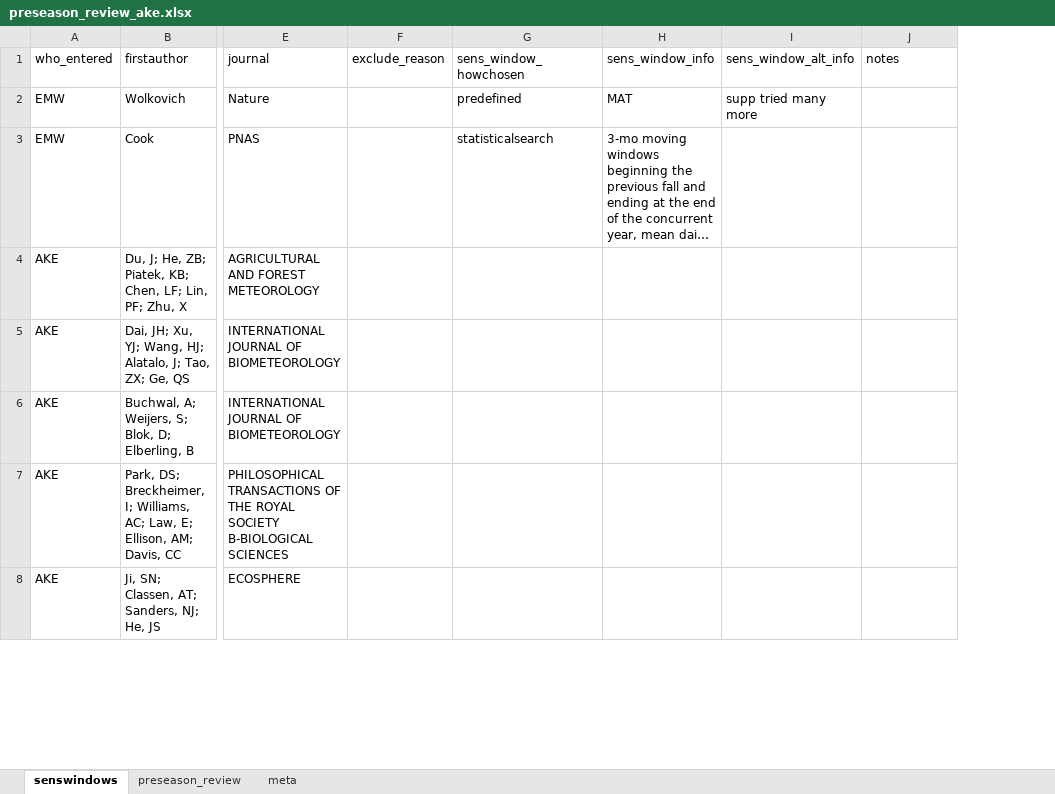
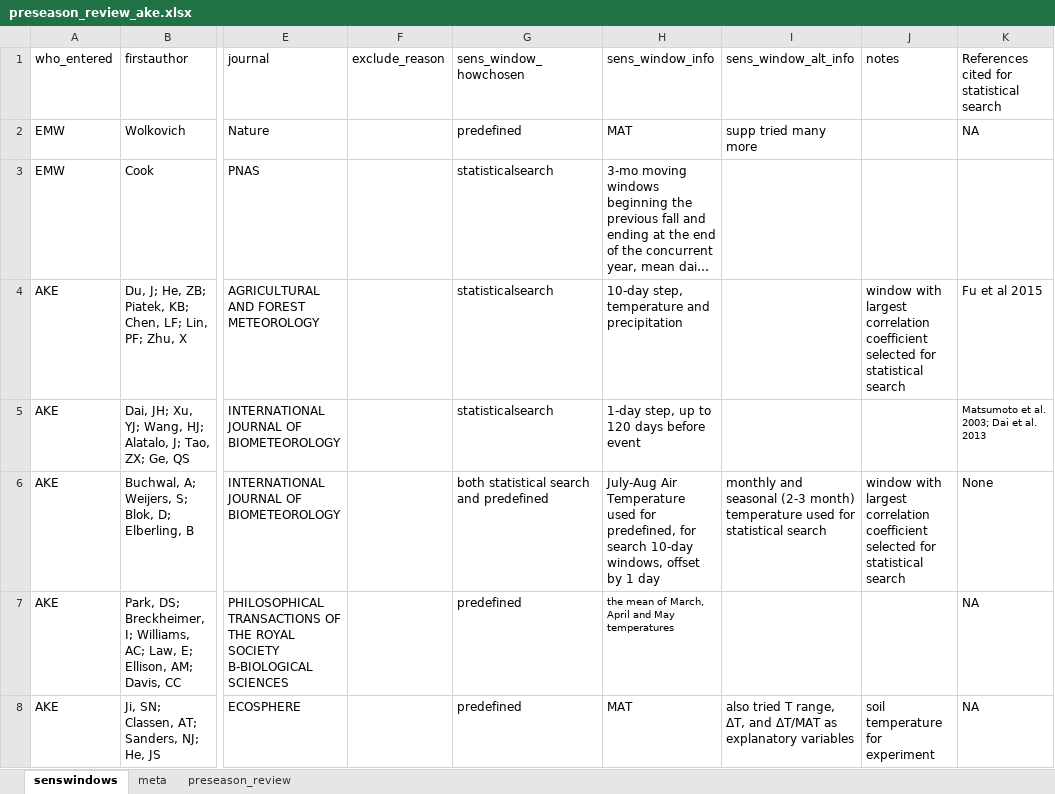
Before and after one commit to lizzieinvancouver/decsens, an Excel workbook: refs/litreview/preseason_review_ake.xlsx, sheet senswindows, drawn as a sheet; only a part is shown, gaps mark what is left out; long unchanged cells end in …; values as stored, in another font and other column widths than the file's, no borders; the diff covers the shown part only; the diff names each change by its address in the sheet, - before the commit and + after, or states it on an @@ line.

Commit message:
ailenes preseason review

```diff
--- a/refs/litreview/preseason_review_ake.xlsx (sheet senswindows)
+++ b/refs/litreview/preseason_review_ake.xlsx (sheet senswindows)
@@ sheet tab order changed: senswindows | meta | preseason_review @@
+column K, rows 1-8: References cited for statistical search | NA |  | Fu et al 2015 | Matsumoto et al. 2003; Dai et al. 2013 | None | NA | NA
-G4:G5 (sens_window_howchosen): (empty)
+G4:G5 (sens_window_howchosen): statisticalsearch
-H4 (sens_window_info): (empty)
+H4 (sens_window_info): 10-day step, temperature and precipitation
-J4 (notes): (empty)
+J4 (notes): window with largest correlation coefficient selected for statistical search
-H5 (sens_window_info): (empty)
+H5 (sens_window_info): 1-day step, up to 120 days before event
-G6 (sens_window_howchosen): (empty)
+G6 (sens_window_howchosen): both statistical search and predefined
-H6 (sens_window_info): (empty)
+H6 (sens_window_info): July-Aug Air Temperature used for predefined, for search 10-day windows, offset by 1 day
-I6 (sens_window_alt_info): (empty)
+I6 (sens_window_alt_info): monthly and seasonal (2-3 month) temperature used for statistical search
-J6 (notes): (empty)
+J6 (notes): window with largest correlation coefficient selected for statistical search
-G7:G8 (sens_window_howchosen): (empty)
+G7:G8 (sens_window_howchosen): predefined
-H7 (sens_window_info): (empty)
+H7 (sens_window_info): the mean of March, April and May temperatures
-H8 (sens_window_info): (empty)
+H8 (sens_window_info): MAT
-I8 (sens_window_alt_info): (empty)
+I8 (sens_window_alt_info): also tried T range, ΔT, and ΔT/MAT as explanatory variables
-J8 (notes): (empty)
+J8 (notes): soil temperature for experiment
```
Also changed, not shown: 31 edited cells elsewhere in this sheet, sheet preseason_review, 4 other files.
